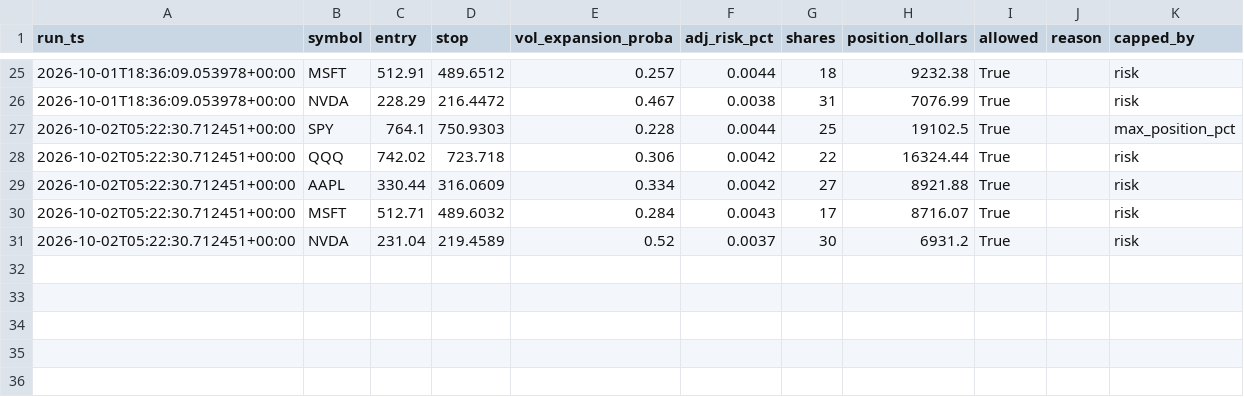
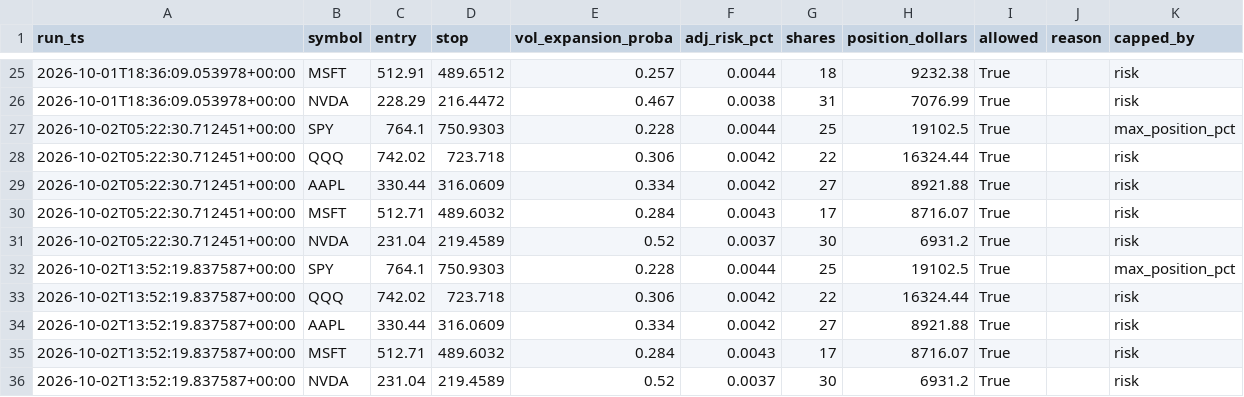
Before and after one commit to kellog1/alpaca-scalper-VERIFIED, a CSV file: baseline_pipeline/data/pipeline_log.csv, drawn as a sheet; only a part is shown, gaps mark what is left out; the diff names each change by its address in the sheet, - before the commit and + after, or states it on an @@ line.

```diff
--- a/baseline_pipeline/data/pipeline_log.csv
+++ b/baseline_pipeline/data/pipeline_log.csv
+row 32: 2026-10-02T13:52:19.837587+00:00 | SPY | 764.1 | 750.9303 | 0.228 | 0.0044 | 25 | 19102.5 | True |  | max_position_pct
+row 33: 2026-10-02T13:52:19.837587+00:00 | QQQ | 742.02 | 723.718 | 0.306 | 0.0042 | 22 | 16324.44 | True |  | risk
+row 34: 2026-10-02T13:52:19.837587+00:00 | AAPL | 330.44 | 316.0609 | 0.334 | 0.0042 | 27 | 8921.88 | True |  | risk
+row 35: 2026-10-02T13:52:19.837587+00:00 | MSFT | 512.71 | 489.6032 | 0.284 | 0.0043 | 17 | 8716.07 | True |  | risk
+row 36: 2026-10-02T13:52:19.837587+00:00 | NVDA | 231.04 | 219.4589 | 0.52 | 0.0037 | 30 | 6931.2 | True |  | risk
```
